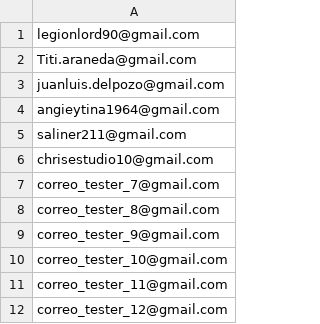
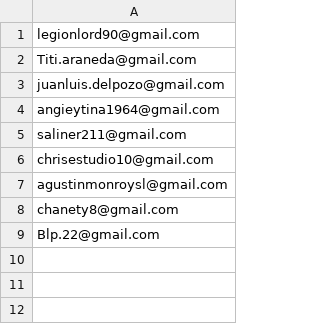
Before and after one commit to Toni872/Tempos-, a CSV file: testers_list.csv, drawn as a sheet.

```diff
--- a/testers_list.csv
+++ b/testers_list.csv
@@ -6,7 +6,4 @@ saliner211@gmail.com
 chrisestudio10@gmail.com
-correo_tester_7@gmail.com
-correo_tester_8@gmail.com
-correo_tester_9@gmail.com
-correo_tester_10@gmail.com
-correo_tester_11@gmail.com
-correo_tester_12@gmail.com
+agustinmonroysl@gmail.com
+chanety8@gmail.com
+Blp.22@gmail.com
```
Also changed, not shown: 24 other files.
